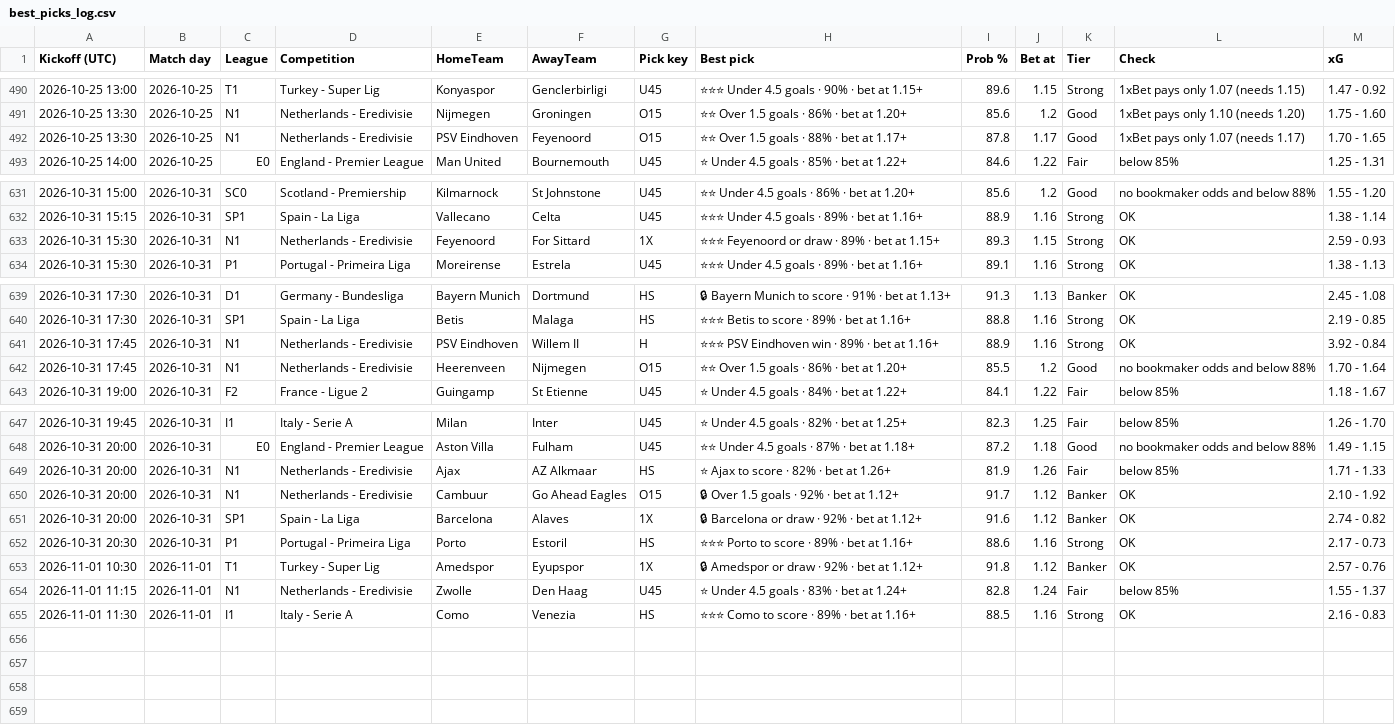
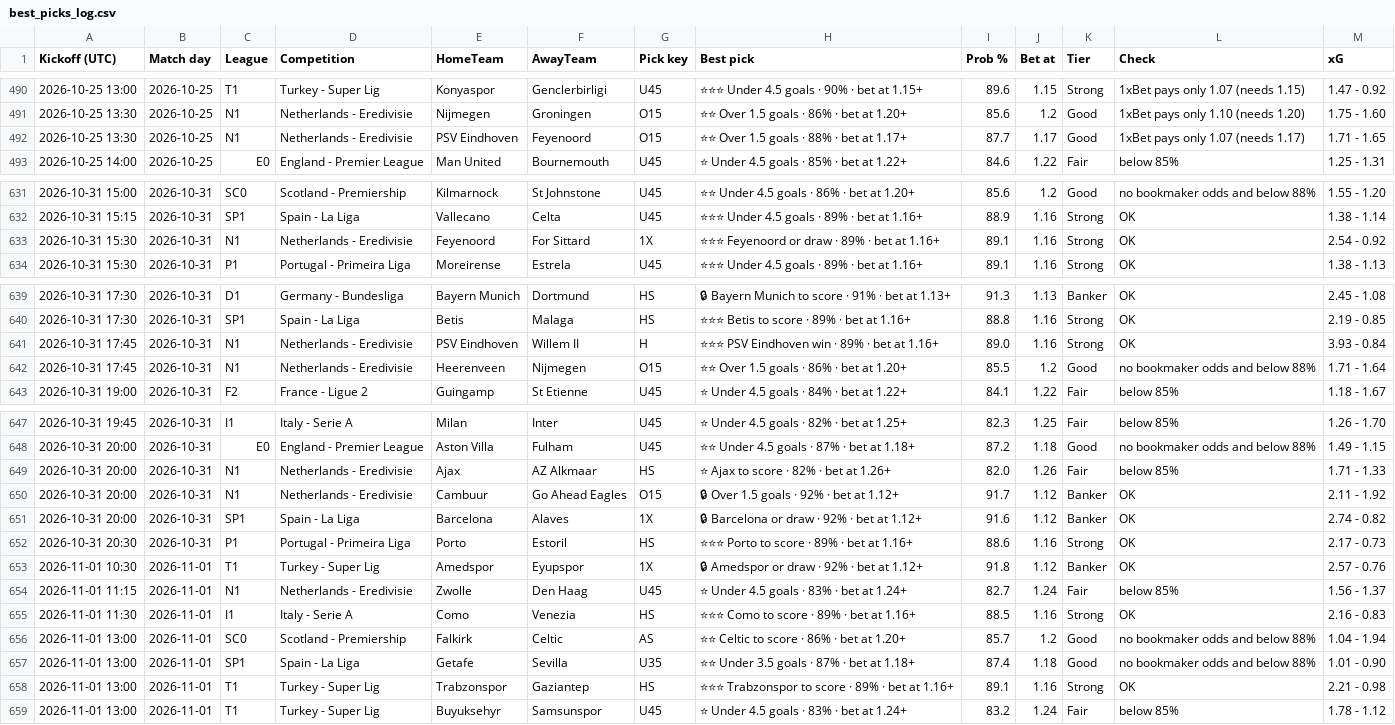
Before and after one commit to tambejasparh/epl-value-dashboard, a CSV file: best_picks_log.csv, drawn as a sheet; only a part is shown, gaps mark what is left out; the diff covers the shown part only.

```diff
--- a/best_picks_log.csv
+++ b/best_picks_log.csv
@@ -491,3 +491,3 @@ Kickoff (UTC),Match day,League,Competition,HomeTeam,AwayTeam,Pick key,Best pick,
 2026-10-25 13:30,2026-10-25,N1,Netherlands - Eredivisie,Nijmegen,Groningen,O15,⭐⭐ Over 1.5 goals · 86% · bet at 1.20+,85.6,1.2,Good,1xBet pays only 1.10 (needs 1.20),1.75 - 1.60
-2026-10-25 13:30,2026-10-25,N1,Netherlands - Eredivisie,PSV Eindhoven,Feyenoord,O15,⭐⭐ Over 1.5 goals · 88% · bet at 1.17+,87.8,1.17,Good,1xBet pays only 1.07 (needs 1.17),1.70 - 1.65
+2026-10-25 13:30,2026-10-25,N1,Netherlands - Eredivisie,PSV Eindhoven,Feyenoord,O15,⭐⭐ Over 1.5 goals · 88% · bet at 1.17+,87.7,1.17,Good,1xBet pays only 1.07 (needs 1.17),1.71 - 1.65
 2026-10-25 14:00,2026-10-25,E0,England - Premier League,Man United,Bournemouth,U45,⭐ Under 4.5 goals · 85% · bet at 1.22+,84.6,1.22,Fair,below 85%,1.25 - 1.31
@@ -632,3 +632,3 @@ Kickoff (UTC),Match day,League,Competition,HomeTeam,AwayTeam,Pick key,Best pick,
 2026-10-31 15:15,2026-10-31,SP1,Spain - La Liga,Vallecano,Celta,U45,⭐⭐⭐ Under 4.5 goals · 89% · bet at 1.16+,88.9,1.16,Strong,OK,1.38 - 1.14
-2026-10-31 15:30,2026-10-31,N1,Netherlands - Eredivisie,Feyenoord,For Sittard,1X,⭐⭐⭐ Feyenoord or draw · 89% · bet at 1.15+,89.3,1.15,Strong,OK,2.59 - 0.93
+2026-10-31 15:30,2026-10-31,N1,Netherlands - Eredivisie,Feyenoord,For Sittard,1X,⭐⭐⭐ Feyenoord or draw · 89% · bet at 1.16+,89.1,1.16,Strong,OK,2.54 - 0.92
 2026-10-31 15:30,2026-10-31,P1,Portugal - Primeira Liga,Moreirense,Estrela,U45,⭐⭐⭐ Under 4.5 goals · 89% · bet at 1.16+,89.1,1.16,Strong,OK,1.38 - 1.13
@@ -640,4 +640,4 @@ Kickoff (UTC),Match day,League,Competition,HomeTeam,AwayTeam,Pick key,Best pick,
 2026-10-31 17:30,2026-10-31,SP1,Spain - La Liga,Betis,Malaga,HS,⭐⭐⭐ Betis to score · 89% · bet at 1.16+,88.8,1.16,Strong,OK,2.19 - 0.85
-2026-10-31 17:45,2026-10-31,N1,Netherlands - Eredivisie,PSV Eindhoven,Willem II,H,⭐⭐⭐ PSV Eindhoven win · 89% · bet at 1.16+,88.9,1.16,Strong,OK,3.92 - 0.84
-2026-10-31 17:45,2026-10-31,N1,Netherlands - Eredivisie,Heerenveen,Nijmegen,O15,⭐⭐ Over 1.5 goals · 86% · bet at 1.20+,85.5,1.2,Good,no bookmaker odds and below 88%,1.70 - 1.64
+2026-10-31 17:45,2026-10-31,N1,Netherlands - Eredivisie,PSV Eindhoven,Willem II,H,⭐⭐⭐ PSV Eindhoven win · 89% · bet at 1.16+,89.0,1.16,Strong,OK,3.93 - 0.84
+2026-10-31 17:45,2026-10-31,N1,Netherlands - Eredivisie,Heerenveen,Nijmegen,O15,⭐⭐ Over 1.5 goals · 86% · bet at 1.20+,85.5,1.2,Good,no bookmaker odds and below 88%,1.71 - 1.64
 2026-10-31 19:00,2026-10-31,F2,France - Ligue 2,Guingamp,St Etienne,U45,⭐ Under 4.5 goals · 84% · bet at 1.22+,84.1,1.22,Fair,below 85%,1.18 - 1.67
@@ -648,4 +648,4 @@ Kickoff (UTC),Match day,League,Competition,HomeTeam,AwayTeam,Pick key,Best pick,
 2026-10-31 20:00,2026-10-31,E0,England - Premier League,Aston Villa,Fulham,U45,⭐⭐ Under 4.5 goals · 87% · bet at 1.18+,87.2,1.18,Good,no bookmaker odds and below 88%,1.49 - 1.15
-2026-10-31 20:00,2026-10-31,N1,Netherlands - Eredivisie,Ajax,AZ Alkmaar,HS,⭐ Ajax to score · 82% · bet at 1.26+,81.9,1.26,Fair,below 85%,1.71 - 1.33
-2026-10-31 20:00,2026-10-31,N1,Netherlands - Eredivisie,Cambuur,Go Ahead Eagles,O15,🔒 Over 1.5 goals · 92% · bet at 1.12+,91.7,1.12,Banker,OK,2.10 - 1.92
+2026-10-31 20:00,2026-10-31,N1,Netherlands - Eredivisie,Ajax,AZ Alkmaar,HS,⭐ Ajax to score · 82% · bet at 1.26+,82.0,1.26,Fair,below 85%,1.71 - 1.33
+2026-10-31 20:00,2026-10-31,N1,Netherlands - Eredivisie,Cambuur,Go Ahead Eagles,O15,🔒 Over 1.5 goals · 92% · bet at 1.12+,91.7,1.12,Banker,OK,2.11 - 1.92
 2026-10-31 20:00,2026-10-31,SP1,Spain - La Liga,Barcelona,Alaves,1X,🔒 Barcelona or draw · 92% · bet at 1.12+,91.6,1.12,Banker,OK,2.74 - 0.82
@@ -653,3 +653,7 @@ Kickoff (UTC),Match day,League,Competition,HomeTeam,AwayTeam,Pick key,Best pick,
 2026-11-01 10:30,2026-11-01,T1,Turkey - Super Lig,Amedspor,Eyupspor,1X,🔒 Amedspor or draw · 92% · bet at 1.12+,91.8,1.12,Banker,OK,2.57 - 0.76
-2026-11-01 11:15,2026-11-01,N1,Netherlands - Eredivisie,Zwolle,Den Haag,U45,⭐ Under 4.5 goals · 83% · bet at 1.24+,82.8,1.24,Fair,below 85%,1.55 - 1.37
+2026-11-01 11:15,2026-11-01,N1,Netherlands - Eredivisie,Zwolle,Den Haag,U45,⭐ Under 4.5 goals · 83% · bet at 1.24+,82.7,1.24,Fair,below 85%,1.56 - 1.37
 2026-11-01 11:30,2026-11-01,I1,Italy - Serie A,Como,Venezia,HS,⭐⭐⭐ Como to score · 89% · bet at 1.16+,88.5,1.16,Strong,OK,2.16 - 0.83
+2026-11-01 13:00,2026-11-01,SC0,Scotland - Premiership,Falkirk,Celtic,AS,⭐⭐ Celtic to score · 86% · bet at 1.20+,85.7,1.2,Good,no bookmaker odds and below 88%,1.04 - 1.94
+2026-11-01 13:00,2026-11-01,SP1,Spain - La Liga,Getafe,Sevilla,U35,⭐⭐ Under 3.5 goals · 87% · bet at 1.18+,87.4,1.18,Good,no bookmaker odds and below 88%,1.01 - 0.90
+2026-11-01 13:00,2026-11-01,T1,Turkey - Super Lig,Trabzonspor,Gaziantep,HS,⭐⭐⭐ Trabzonspor to score · 89% · bet at 1.16+,89.1,1.16,Strong,OK,2.21 - 0.98
+2026-11-01 13:00,2026-11-01,T1,Turkey - Super Lig,Buyuksehyr,Samsunspor,U45,⭐ Under 4.5 goals · 83% · bet at 1.24+,83.2,1.24,Fair,below 85%,1.78 - 1.12
```
Also changed, not shown: 3 edited cells elsewhere in this file, data_snapshot/af_fixtures.csv, data_snapshot/af_injuries.csv, 8 other files.
